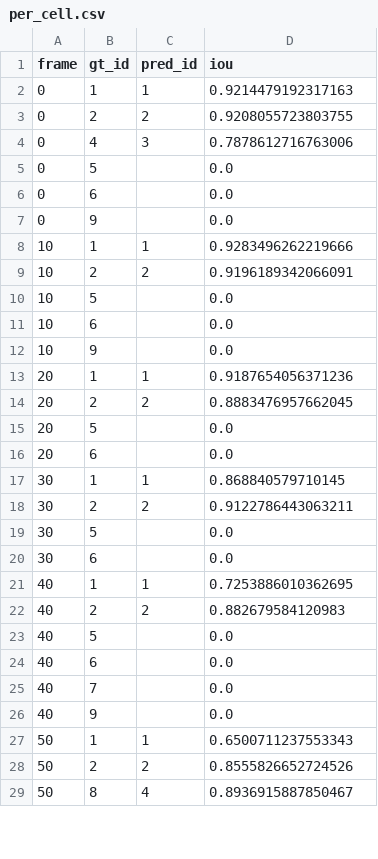
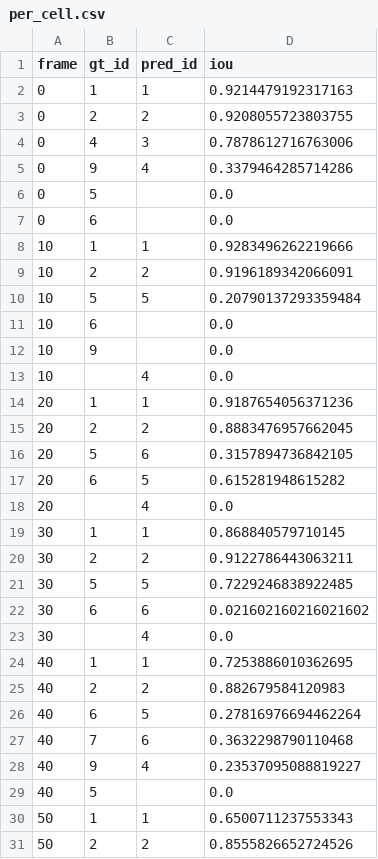
Before and after one commit to gddickinson/cellscope, a CSV file: data/ic295_gt_full/Pos21_KO/evaluation/per_cell.csv, drawn as a sheet; only a part is shown; the diff covers the shown part only.

```diff
--- a/data/ic295_gt_full/Pos21_KO/evaluation/per_cell.csv
+++ b/data/ic295_gt_full/Pos21_KO/evaluation/per_cell.csv
@@ -4,26 +4,28 @@ frame,gt_id,pred_id,iou
 0,4,3,0.7878612716763006
+0,9,4,0.3379464285714286
 0,5,,0.0
 0,6,,0.0
-0,9,,0.0
 10,1,1,0.9283496262219666
 10,2,2,0.9196189342066091
-10,5,,0.0
+10,5,5,0.20790137293359484
 10,6,,0.0
 10,9,,0.0
+10,,4,0.0
 20,1,1,0.9187654056371236
 20,2,2,0.8883476957662045
-20,5,,0.0
-20,6,,0.0
+20,5,6,0.3157894736842105
+20,6,5,0.615281948615282
+20,,4,0.0
 30,1,1,0.868840579710145
 30,2,2,0.9122786443063211
-30,5,,0.0
-30,6,,0.0
+30,5,5,0.7229246838922485
+30,6,6,0.021602160216021602
+30,,4,0.0
 40,1,1,0.7253886010362695
 40,2,2,0.882679584120983
+40,6,5,0.27816976694462264
+40,7,6,0.3632298790110468
+40,9,4,0.23537095088819227
 40,5,,0.0
-40,6,,0.0
-40,7,,0.0
-40,9,,0.0
 50,1,1,0.6500711237553343
 50,2,2,0.8555826652724526
-50,8,4,0.8936915887850467
```
Also changed, not shown: 9 added rows, 6 removed rows and 36 edited cells elsewhere in this file, data/ic295_gt_full/Pos20_KO/evaluation/per_cell.csv, data/ic295_gt_full/Pos31_GOF/evaluation/per_cell.csv, 45 other files.
